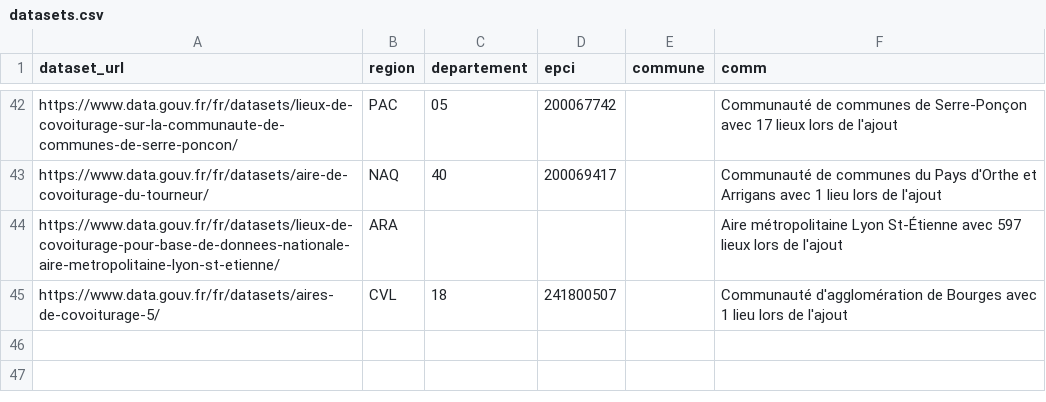
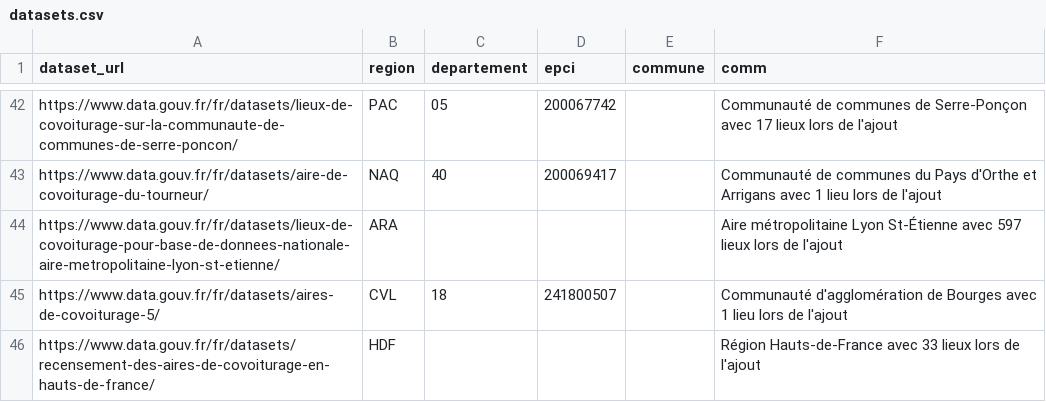
Before and after one commit to etalab/transport-base-nationale-covoiturage, a CSV file: datasets.csv, drawn as a sheet; only a part is shown, gaps mark what is left out; the diff names each change by its address in the sheet, - before the commit and + after, or states it on an @@ line.

Commit message:
Ajout Hauts-de-France

```diff
--- a/datasets.csv
+++ b/datasets.csv
+row 46: https://www.data.gouv.fr/fr/datasets/recensement-des-aires-de-covoiturage-en-hauts-de-france/ | HDF |  |  |  | Région Hauts-de-France avec 33 lieux lors de l'ajout
```
